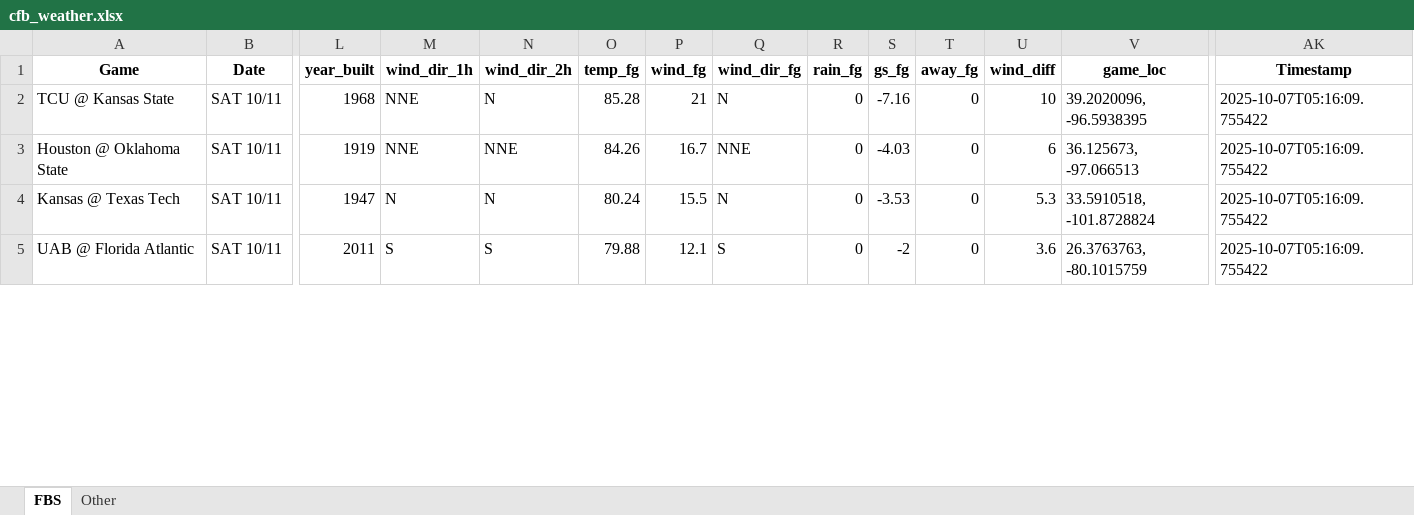
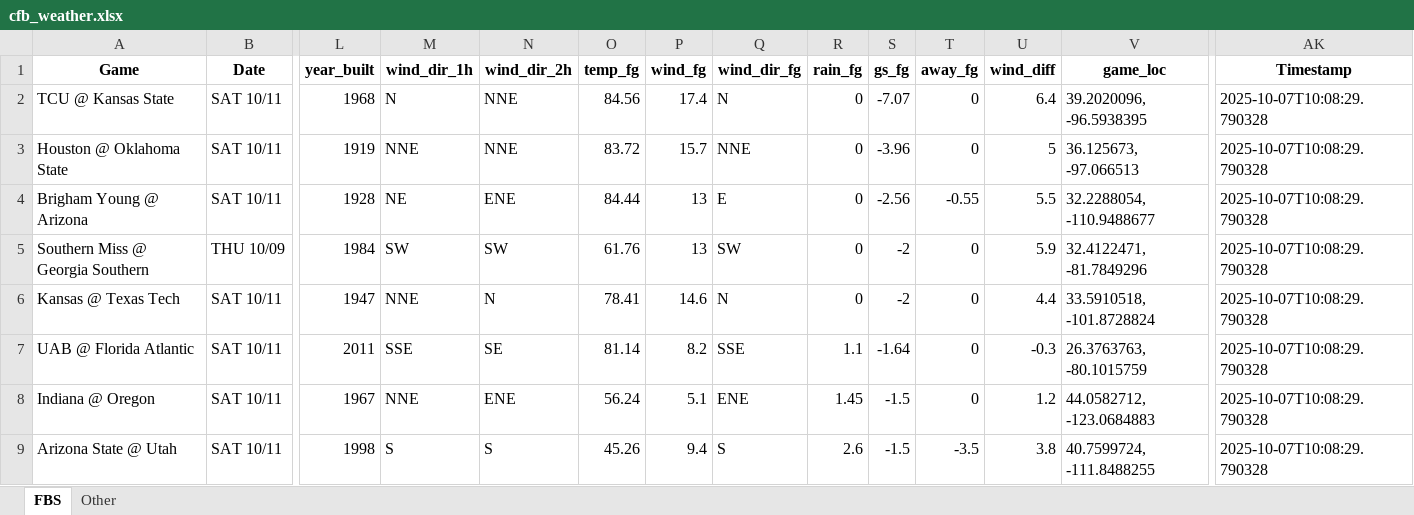
Before and after one commit to mslade50/football_weather, an Excel workbook: cfb_weather.xlsx, sheet FBS, drawn as a sheet; only a part is shown, gaps mark what is left out; values as stored, in another font and other column widths than the file's, no borders; addresses are those after the commit; rows hold the shown columns only; the diff covers the shown part only; the diff names each change by its address in the sheet, - before the commit and + after, or states it on an @@ line.

Commit message:
Update cfb_weather.xlsx with Timestamp 2025-10-07T10:08:29.790328

```diff
--- a/cfb_weather.xlsx (sheet FBS)
+++ b/cfb_weather.xlsx (sheet FBS)
-M2 (wind_dir_1h): NNE
+M2 (wind_dir_1h): N
-N2 (wind_dir_2h): N
+N2 (wind_dir_2h): NNE
-O2 (temp_fg): 85.28
+O2 (temp_fg): 84.56
-P2 (wind_fg): 21
+P2 (wind_fg): 17.4
-S2 (gs_fg): -7.16
+S2 (gs_fg): -7.07
-U2 (wind_diff): 10
+U2 (wind_diff): 6.4
-AK2:AK3 (Timestamp): 2025-10-07T05:16:09.755422
+AK2:AK3 (Timestamp): 2025-10-07T10:08:29.790328
-O3 (temp_fg): 84.26
+O3 (temp_fg): 83.72
-P3 (wind_fg): 16.7
+P3 (wind_fg): 15.7
-S3 (gs_fg): -4.03
+S3 (gs_fg): -3.96
-U3 (wind_diff): 6
+U3 (wind_diff): 5
+row 4: Brigham Young @ Arizona | SAT 10/11 | 1928 | NE | ENE | 84.44 | 13 | E | 0 | -2.56 | -0.55 | 5.5 | 32.2288054, -110.9488677 | 2025-10-07T10:08:29.790328
+row 5: Southern Miss @ Georgia Southern | THU 10/09 | 1984 | SW | SW | 61.76 | 13 | SW | 0 | -2 | 0 | 5.9 | 32.4122471, -81.7849296 | 2025-10-07T10:08:29.790328
-M6 (wind_dir_1h): N
+M6 (wind_dir_1h): NNE
-O6 (temp_fg): 80.24
+O6 (temp_fg): 78.41
-P6 (wind_fg): 15.5
+P6 (wind_fg): 14.6
-S6 (gs_fg): -3.53
+S6 (gs_fg): -2
-U6 (wind_diff): 5.3
+U6 (wind_diff): 4.4
-AK6:AK7 (Timestamp): 2025-10-07T05:16:09.755422
+AK6:AK7 (Timestamp): 2025-10-07T10:08:29.790328
-M7 (wind_dir_1h): S
+M7 (wind_dir_1h): SSE
-N7 (wind_dir_2h): S
+N7 (wind_dir_2h): SE
-O7 (temp_fg): 79.88
+O7 (temp_fg): 81.14
-P7 (wind_fg): 12.1
+P7 (wind_fg): 8.2
-Q7 (wind_dir_fg): S
+Q7 (wind_dir_fg): SSE
-R7 (rain_fg): 0
+R7 (rain_fg): 1.1
-S7 (gs_fg): -2
+S7 (gs_fg): -1.64
-U7 (wind_diff): 3.6
+U7 (wind_diff): -0.3
+row 8: Indiana @ Oregon | SAT 10/11 | 1967 | NNE | ENE | 56.24 | 5.1 | ENE | 1.45 | -1.5 | 0 | 1.2 | 44.0582712, -123.0684883 | 2025-10-07T10:08:29.790328
+row 9: Arizona State @ Utah | SAT 10/11 | 1998 | S | S | 45.26 | 9.4 | S | 2.6 | -1.5 | -3.5 | 3.8 | 40.7599724, -111.8488255 | 2025-10-07T10:08:29.790328
```
Also changed, not shown: 3 added rows, 7 removed rows and 248 edited cells elsewhere in this sheet, sheet Other.
